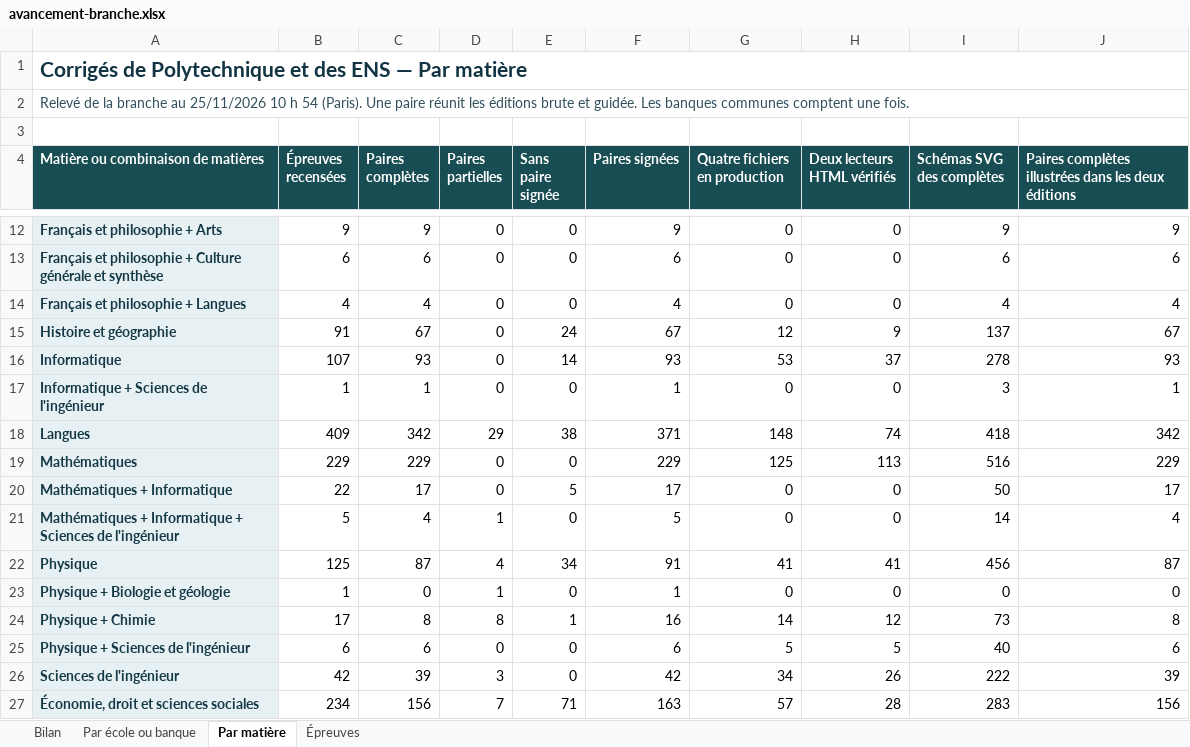
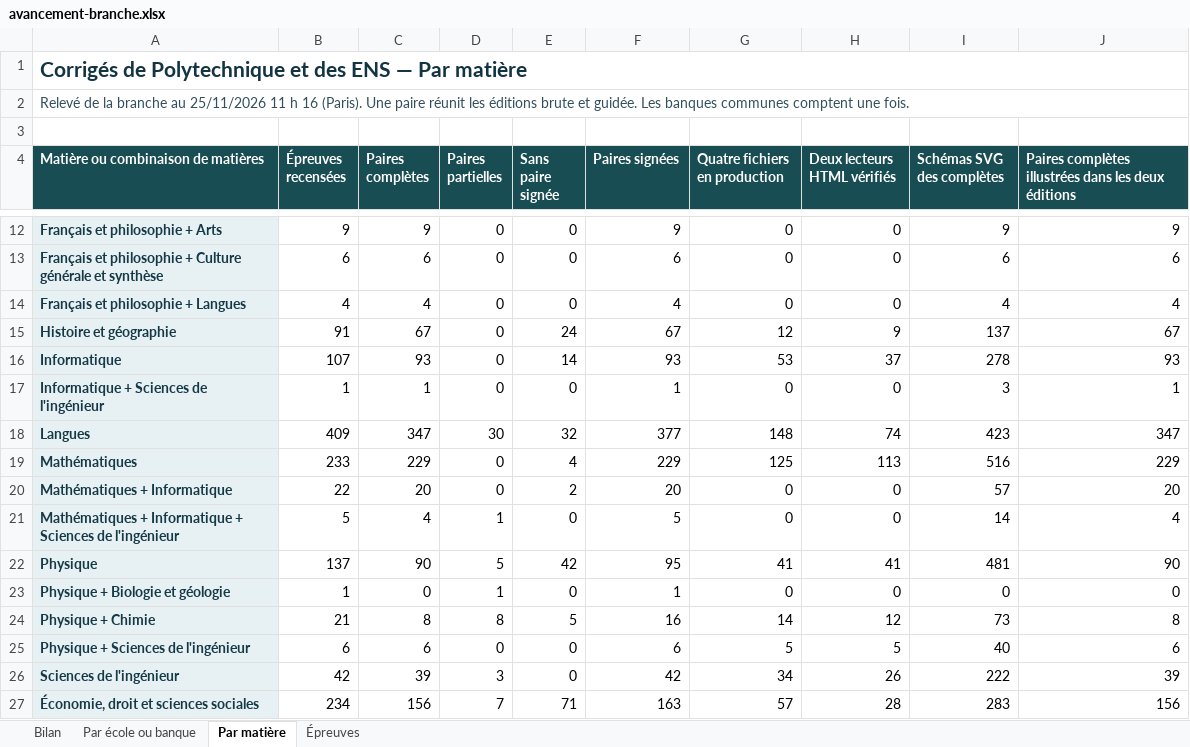
Before and after one commit to knoel99/corriges-concours, an Excel workbook: campagnes/x-ens/bilans/classeurs/avancement-branche.xlsx, sheet Par matière, drawn as a sheet; only a part is shown, gaps mark what is left out; values as stored, in another font and other column widths than the file's, no borders; the diff covers the shown part only; the diff names each change by its address in the sheet, - before the commit and + after, or states it on an @@ line.

```diff
--- a/campagnes/x-ens/bilans/classeurs/avancement-branche.xlsx (sheet Par matière)
+++ b/campagnes/x-ens/bilans/classeurs/avancement-branche.xlsx (sheet Par matière)
-A2: …au 25/11/2026 10 h 54 (Paris). Une…
+A2: …au 25/11/2026 11 h 16 (Paris). Une…
-C18 (Paires complètes): 342
+C18 (Paires complètes): 347
-D18 (Paires partielles): 29
+D18 (Paires partielles): 30
-E18 (Sans paire signée): 38
+E18 (Sans paire signée): 32
-F18 (Paires signées): 371
+F18 (Paires signées): 377
-I18 (Schémas SVG des complètes): 418
+I18 (Schémas SVG des complètes): 423
-J18: 342
+J18: 347
-B19 (Épreuves recensées): 229
+B19 (Épreuves recensées): 233
-E19 (Sans paire signée): 0
+E19 (Sans paire signée): 4
-C20 (Paires complètes): 17
+C20 (Paires complètes): 20
-E20 (Sans paire signée): 5
+E20 (Sans paire signée): 2
-F20 (Paires signées): 17
+F20 (Paires signées): 20
-I20 (Schémas SVG des complètes): 50
+I20 (Schémas SVG des complètes): 57
-J20: 17
+J20: 20
-B22 (Épreuves recensées): 125
+B22 (Épreuves recensées): 137
-C22 (Paires complètes): 87
+C22 (Paires complètes): 90
-D22 (Paires partielles): 4
+D22 (Paires partielles): 5
-E22 (Sans paire signée): 34
+E22 (Sans paire signée): 42
-F22 (Paires signées): 91
+F22 (Paires signées): 95
-I22 (Schémas SVG des complètes): 456
+I22 (Schémas SVG des complètes): 481
-J22: 87
+J22: 90
-B24 (Épreuves recensées): 17
+B24 (Épreuves recensées): 21
-E24 (Sans paire signée): 1
+E24 (Sans paire signée): 5
```
Also changed, not shown: 12 edited cells elsewhere in this sheet, sheet Épreuves, sheet Par école ou banque, sheet Bilan, 5 other files.
